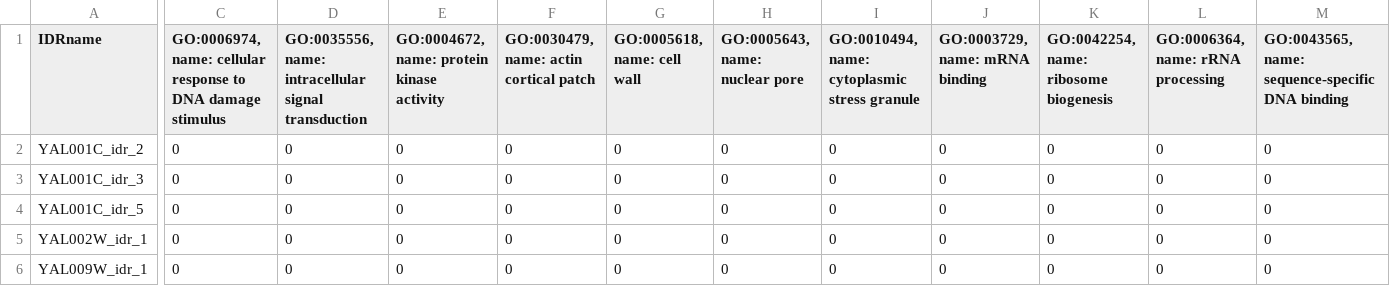
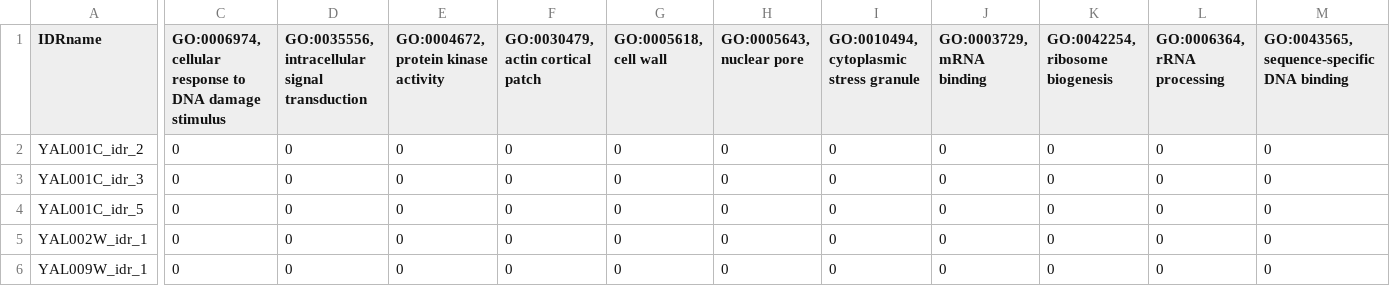
Before and after one commit to Kevinpen/evsig, a CSV file: data/pTarg_yeast.csv, drawn as a sheet; only a part is shown, gaps mark what is left out; the diff covers the shown part only; the diff names each change by its address in the sheet, - before the commit and + after, or states it on an @@ line.

Commit message:
add feature symbol table

```diff
--- a/data/pTarg_yeast.csv
+++ b/data/pTarg_yeast.csv
-C1: GO:0006974, name: cellular response…
+C1: GO:0006974, cellular response…
-D1: GO:0035556, name: intracellular signal…
+D1: GO:0035556, intracellular signal…
-E1: GO:0004672, name: protein kinase activity
+E1: GO:0004672, protein kinase activity
-F1: GO:0030479, name: actin cortical patch
+F1: GO:0030479, actin cortical patch
-G1: GO:0005618, name: cell wall
+G1: GO:0005618, cell wall
-H1: GO:0005643, name: nuclear pore
+H1: GO:0005643, nuclear pore
-I1: GO:0010494, name: cytoplasmic stress granule
+I1: GO:0010494, cytoplasmic stress granule
-J1: GO:0003729, name: mRNA binding
+J1: GO:0003729, mRNA binding
-K1: GO:0042254, name: ribosome biogenesis
+K1: GO:0042254, ribosome biogenesis
-L1: GO:0006364, name: rRNA processing
+L1: GO:0006364, rRNA processing
-M1: GO:0043565, name: sequence-specific DNA binding
+M1: GO:0043565, sequence-specific DNA binding
```
Also changed, not shown: 2 edited cells elsewhere in this file, 35 other files.
